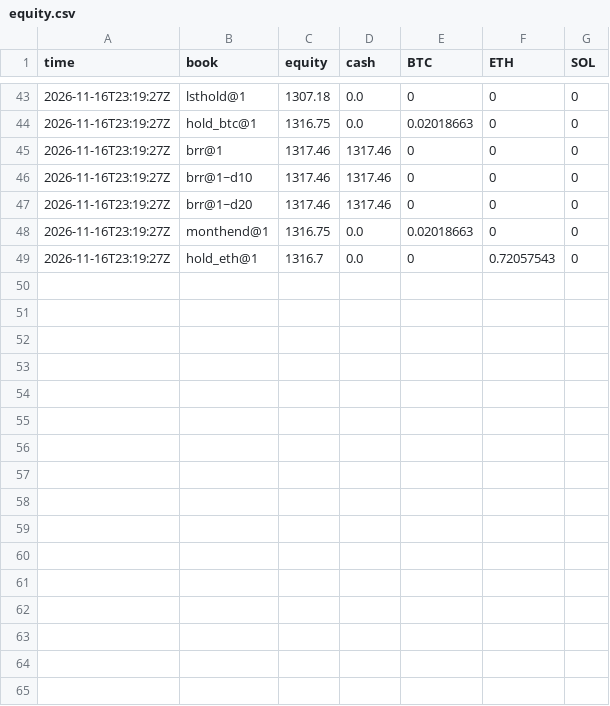
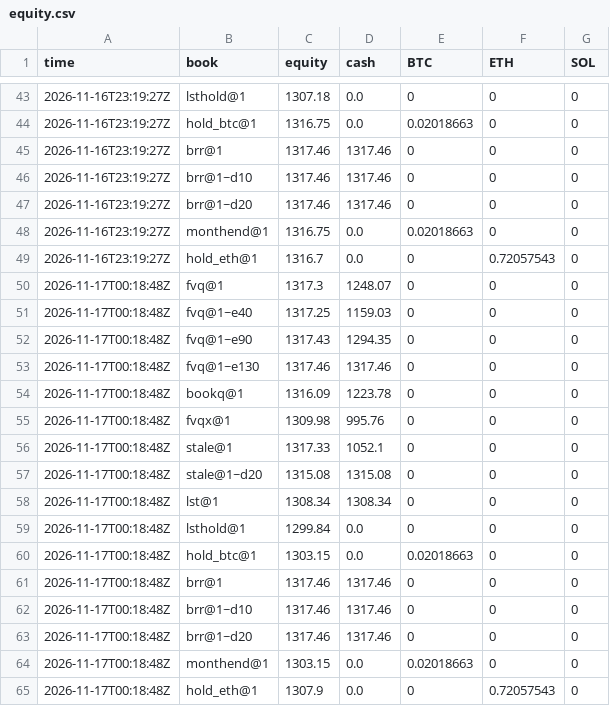
Before and after one commit to polyglyphanalytica/proptrade, a CSV file: data/equity.csv, drawn as a sheet; only a part is shown, gaps mark what is left out; the diff names each change by its address in the sheet, - before the commit and + after, or states it on an @@ line.

```diff
--- a/data/equity.csv
+++ b/data/equity.csv
+row 50: 2026-11-17T00:18:48Z | fvq@1 | 1317.3 | 1248.07 | 0 | 0 | 0
+row 51: 2026-11-17T00:18:48Z | fvq@1~e40 | 1317.25 | 1159.03 | 0 | 0 | 0
+row 52: 2026-11-17T00:18:48Z | fvq@1~e90 | 1317.43 | 1294.35 | 0 | 0 | 0
+row 53: 2026-11-17T00:18:48Z | fvq@1~e130 | 1317.46 | 1317.46 | 0 | 0 | 0
+row 54: 2026-11-17T00:18:48Z | bookq@1 | 1316.09 | 1223.78 | 0 | 0 | 0
+row 55: 2026-11-17T00:18:48Z | fvqx@1 | 1309.98 | 995.76 | 0 | 0 | 0
+row 56: 2026-11-17T00:18:48Z | stale@1 | 1317.33 | 1052.1 | 0 | 0 | 0
+row 57: 2026-11-17T00:18:48Z | stale@1~d20 | 1315.08 | 1315.08 | 0 | 0 | 0
+row 58: 2026-11-17T00:18:48Z | lst@1 | 1308.34 | 1308.34 | 0 | 0 | 0
+row 59: 2026-11-17T00:18:48Z | lsthold@1 | 1299.84 | 0.0 | 0 | 0 | 0
+row 60: 2026-11-17T00:18:48Z | hold_btc@1 | 1303.15 | 0.0 | 0.02018663 | 0 | 0
+row 61: 2026-11-17T00:18:48Z | brr@1 | 1317.46 | 1317.46 | 0 | 0 | 0
+row 62: 2026-11-17T00:18:48Z | brr@1~d10 | 1317.46 | 1317.46 | 0 | 0 | 0
+row 63: 2026-11-17T00:18:48Z | brr@1~d20 | 1317.46 | 1317.46 | 0 | 0 | 0
+row 64: 2026-11-17T00:18:48Z | monthend@1 | 1303.15 | 0.0 | 0.02018663 | 0 | 0
+row 65: 2026-11-17T00:18:48Z | hold_eth@1 | 1307.9 | 0.0 | 0 | 0.72057543 | 0
```
Also changed, not shown: data/features.csv, data/trades.csv, 2 other files.
